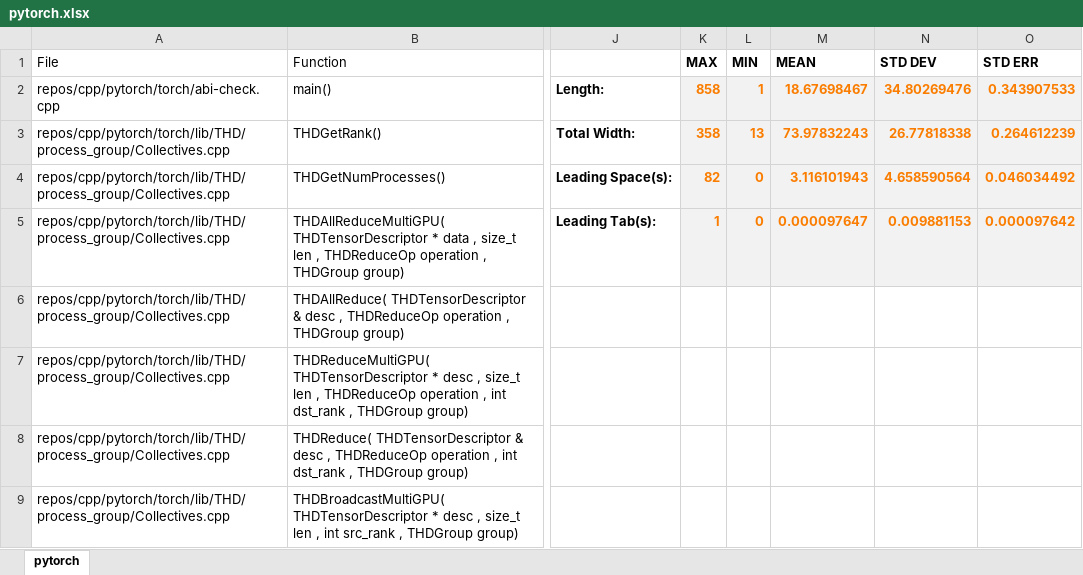
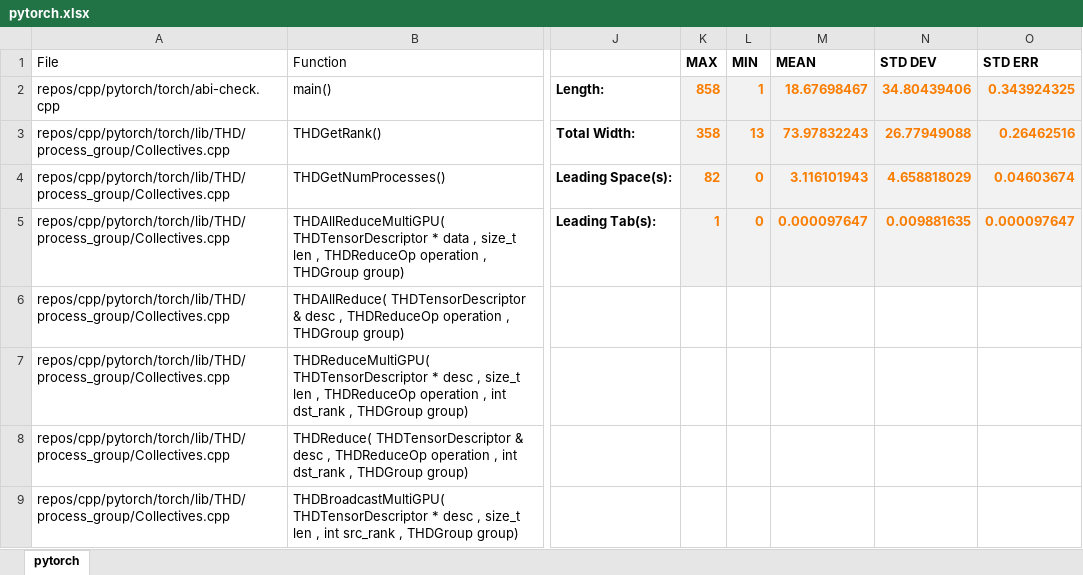
Before and after one commit to utk-se/CodeSize, an Excel workbook: results/cpp/pytorch/pytorch.xlsx, sheet pytorch, drawn as a sheet; only a part is shown, gaps mark what is left out; values as stored, in another font and other column widths than the file's, no borders; the diff names each change by its address in the sheet, - before the commit and + after, or states it on an @@ line.

```diff
--- a/results/cpp/pytorch/pytorch.xlsx (sheet pytorch)
+++ b/results/cpp/pytorch/pytorch.xlsx (sheet pytorch)
-N2 (STD DEV): 34.80269476
+N2 (STD DEV): 34.80439406
-O2 (STD ERR): 0.343907533
+O2 (STD ERR): 0.343924325
-N3 (STD DEV): 26.77818338
+N3 (STD DEV): 26.77949088
-O3 (STD ERR): 0.264612239
+O3 (STD ERR): 0.26462516
-N4 (STD DEV): 4.658590564
+N4 (STD DEV): 4.658818029
-O4 (STD ERR): 0.046034492
+O4 (STD ERR): 0.04603674
-N5 (STD DEV): 0.009881153
+N5 (STD DEV): 0.009881635
-O5 (STD ERR): 0.000097642
+O5 (STD ERR): 0.000097647
```
Also changed, not shown: results/cpp/caffee/caffe.xlsx, results/cpp/electron/electron.xlsx, 8 other files.
